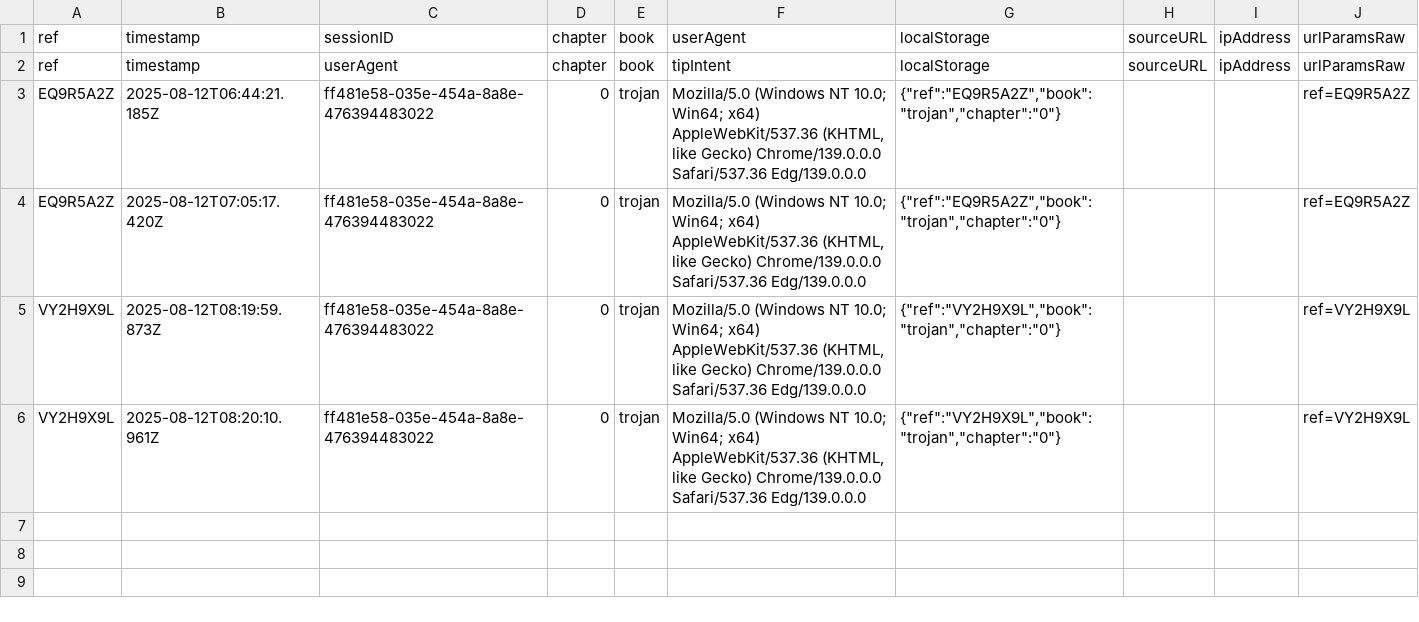
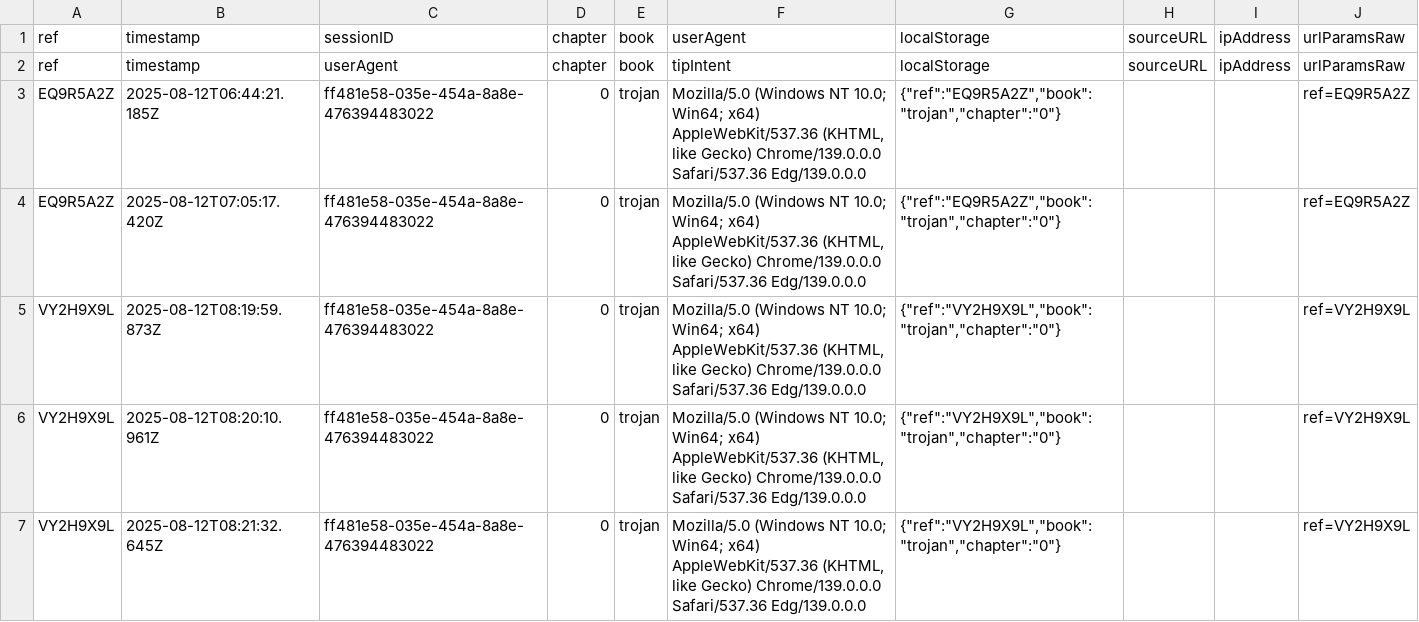
Before and after one commit to SMorris-DaVinci/referral-codes, a CSV file: referral-log-trojan.csv, drawn as a sheet; the diff names each change by its address in the sheet, - before the commit and + after, or states it on an @@ line.

Commit message:
Log referral VY2H9X9L

```diff
--- a/referral-log-trojan.csv
+++ b/referral-log-trojan.csv
+row 7: VY2H9X9L | 2025-08-12T08:21:32.645Z | ff481e58-035e-454a-8a8e-476394483022 | 0 | trojan | Mozilla/5.0 (Windows NT 10.0; Win64; x64) AppleWebKit/537.36 (KHTML, like Gecko) Chrome/139.0.0.0 Safari/537.36 Edg/139.0.0.0 | {"ref":"VY2H9X9L","book":"trojan","chapter":"0"} |  |  | ref=VY2H9X9L
```
